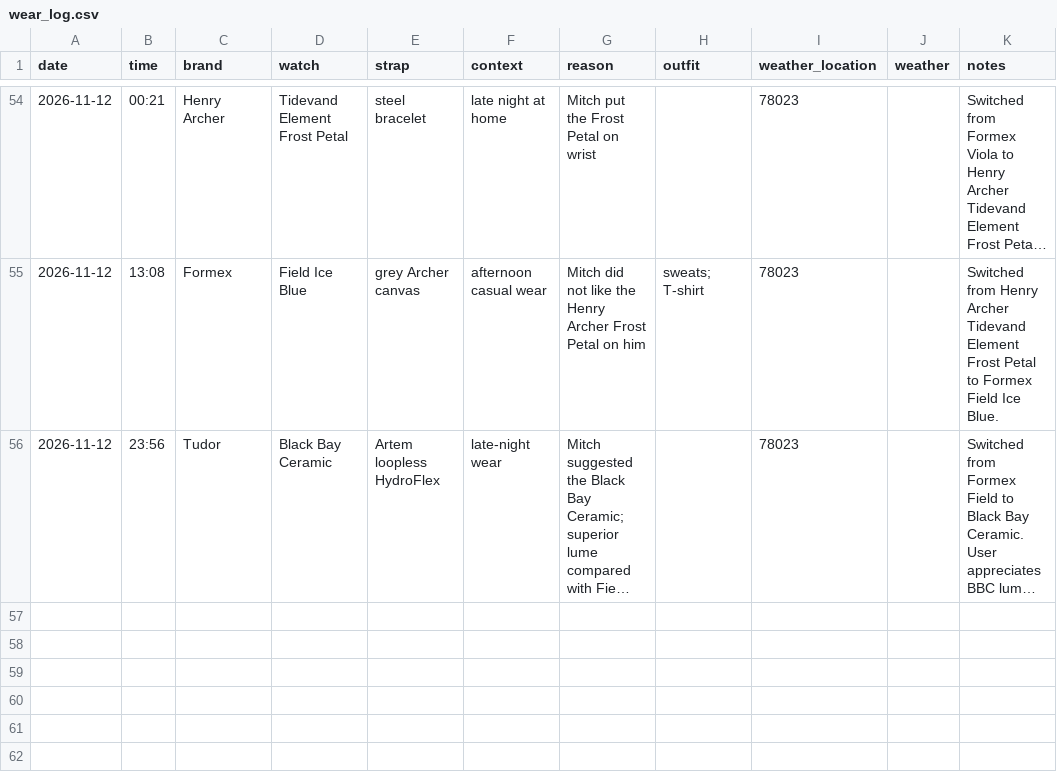
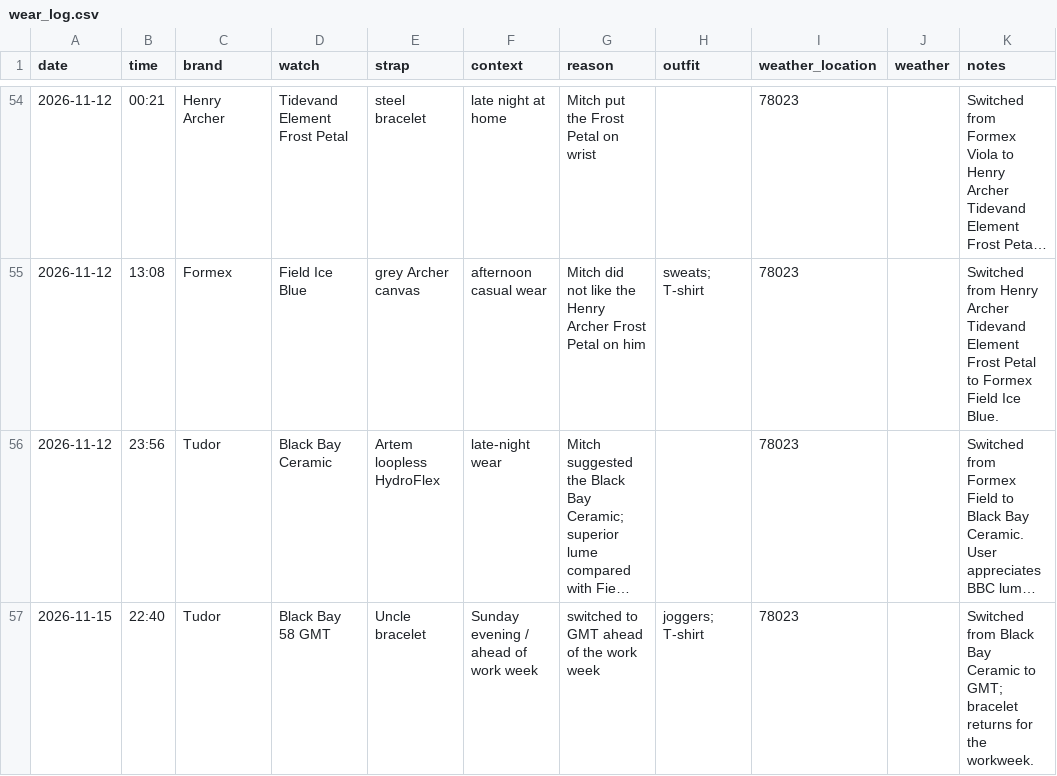
Before and after one commit to astidwell/Horology-Lab, a CSV file: data/wear_log.csv, drawn as a sheet; only a part is shown, gaps mark what is left out; long unchanged cells end in …; the diff names each change by its address in the sheet, - before the commit and + after, or states it on an @@ line.

Commit message:
Log BB58 GMT switch ahead of work week (Nov 15)

```diff
--- a/data/wear_log.csv
+++ b/data/wear_log.csv
+row 57: 2026-11-15 | 22:40 | Tudor | Black Bay 58 GMT | Uncle bracelet | Sunday evening / ahead of work week | switched to GMT ahead of the work week | joggers; T-shirt | 78023 |  | Switched from Black Bay Ceramic to GMT; bracelet returns for the workweek.
```
